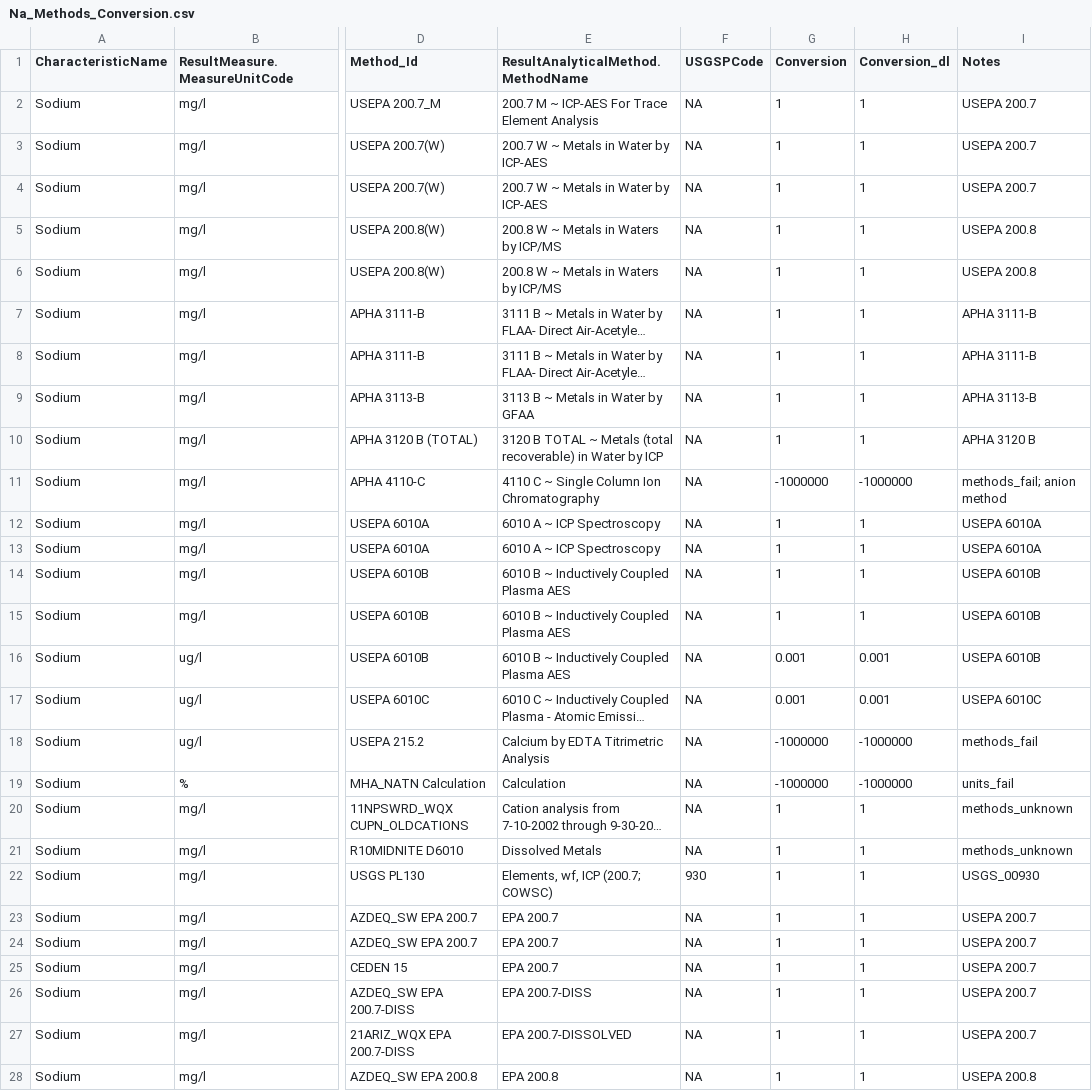
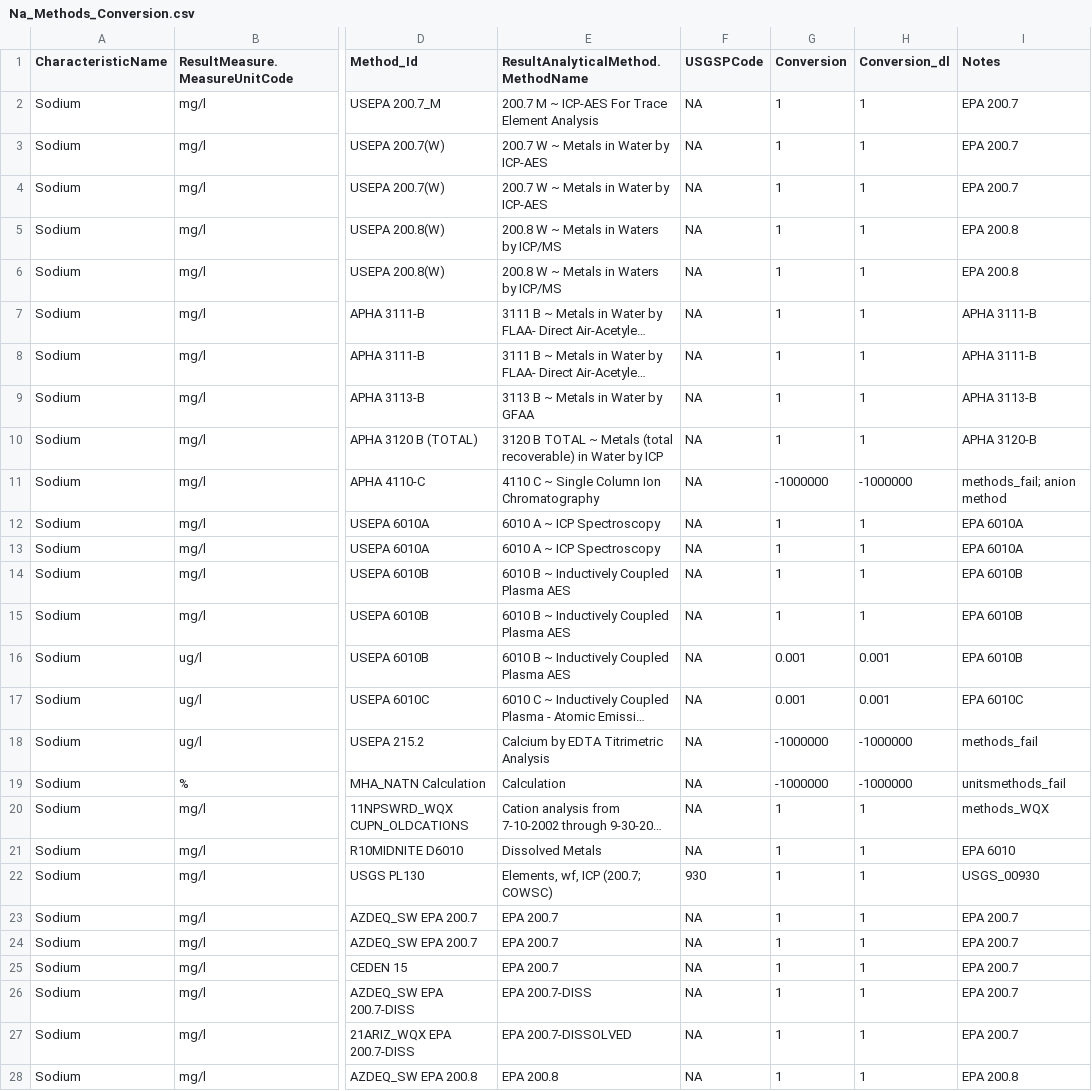
Before and after one commit to cont-limno/lagos_database, a CSV file: conversion_files/Na_Methods_Conversion.csv, drawn as a sheet; only a part is shown, gaps mark what is left out; long unchanged cells end in …; the diff covers the shown part only; the diff names each change by its address in the sheet, - before the commit and + after, or states it on an @@ line.

Commit message:
Update Na_Methods_Conversion.csv
FINAL tidy up

```diff
--- a/conversion_files/Na_Methods_Conversion.csv
+++ b/conversion_files/Na_Methods_Conversion.csv
-I2:I4 (Notes): USEPA 200.7
+I2:I4 (Notes): EPA 200.7
-I5:I6 (Notes): USEPA 200.8
+I5:I6 (Notes): EPA 200.8
-I10 (Notes): APHA 3120 B
+I10 (Notes): APHA 3120-B
-I12:I13 (Notes): USEPA 6010A
+I12:I13 (Notes): EPA 6010A
-I14:I16 (Notes): USEPA 6010B
+I14:I16 (Notes): EPA 6010B
-I17 (Notes): USEPA 6010C
+I17 (Notes): EPA 6010C
-I19 (Notes): units_fail
+I19 (Notes): unitsmethods_fail
-I20 (Notes): methods_unknown
+I20 (Notes): methods_WQX
-I21 (Notes): methods_unknown
+I21 (Notes): EPA 6010
-I23:I27 (Notes): USEPA 200.7
+I23:I27 (Notes): EPA 200.7
-I28 (Notes): USEPA 200.8
+I28 (Notes): EPA 200.8
```
Also changed, not shown: 57 edited cells elsewhere in this file.
